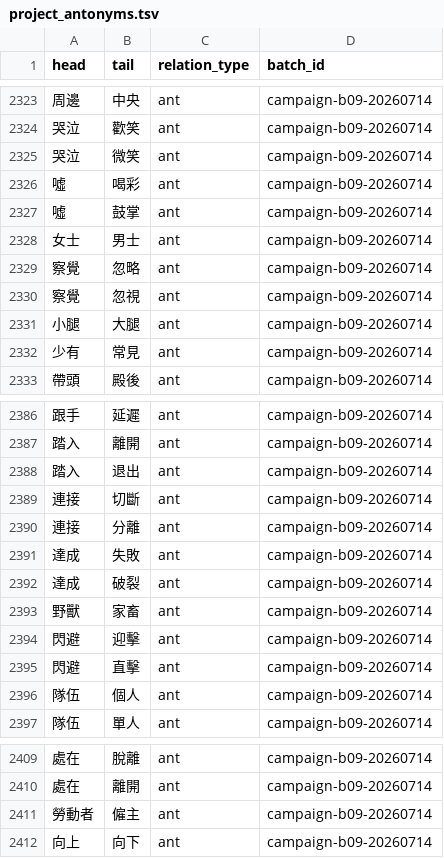
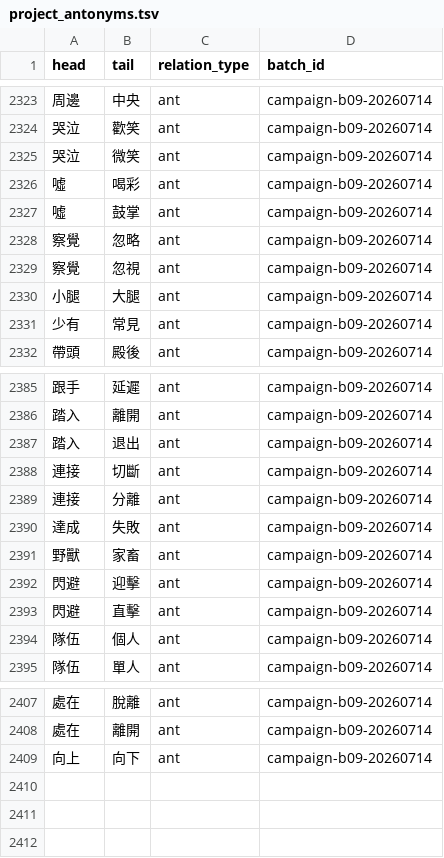
Before and after one commit to bill-iu/Canto-0243, a TSV file: data/syn_ant/project_antonyms.tsv, drawn as a sheet; only a part is shown, gaps mark what is left out.

Commit message:
feat(antonyms): resolve campaign batch 9 + curated 向下
Land campaign-b09-20260714: 444 accepted pairs (R5 gate 47/50) and
no-natural heads. Drop three sample fails plus four sister role pairs;
add 向下 to curated lexicon for 向上↔向下. Batch 9 unresolved=0.

```diff
--- a/data/syn_ant/project_antonyms.tsv
+++ b/data/syn_ant/project_antonyms.tsv
@@ -2327,3 +2327,2 @@ head	tail	relation_type	batch_id
 噓	鼓掌	ant	campaign-b09-20260714
-女士	男士	ant	campaign-b09-20260714
 察覺	忽略	ant	campaign-b09-20260714
@@ -2391,3 +2390,2 @@ head	tail	relation_type	batch_id
 達成	失敗	ant	campaign-b09-20260714
-達成	破裂	ant	campaign-b09-20260714
 野獸	家畜	ant	campaign-b09-20260714
@@ -2410,3 +2408,2 @@ head	tail	relation_type	batch_id
 處在	離開	ant	campaign-b09-20260714
-勞動者	僱主	ant	campaign-b09-20260714
 向上	向下	ant	campaign-b09-20260714
```
Also changed, not shown: 4 other files.
